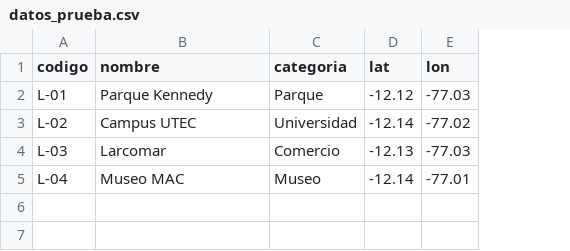
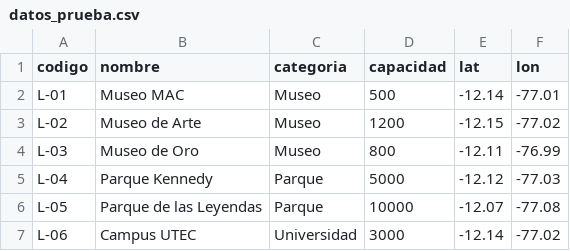
Before and after one commit to FabricioLanche/BD2_Proyecto1, a CSV file: datos_prueba.csv, drawn as a sheet; addresses are those after the commit; the diff names each change by its address in the sheet, - before the commit and + after, or states it on an @@ line.

```diff
--- a/datos_prueba.csv
+++ b/datos_prueba.csv
+column D (capacidad), rows 2-5: 500 | 1200 | 800 | 5000
-B2 (nombre): Parque Kennedy
+B2 (nombre): Museo MAC
-C2 (categoria): Parque
+C2 (categoria): Museo
-E2 (lat): -12.12
+E2 (lat): -12.14
-F2 (lon): -77.03
+F2 (lon): -77.01
-B3 (nombre): Campus UTEC
+B3 (nombre): Museo de Arte
-C3 (categoria): Universidad
+C3 (categoria): Museo
-E3 (lat): -12.14
+E3 (lat): -12.15
-B4 (nombre): Larcomar
+B4 (nombre): Museo de Oro
-C4 (categoria): Comercio
+C4 (categoria): Museo
-E4 (lat): -12.13
+E4 (lat): -12.11
-F4 (lon): -77.03
+F4 (lon): -76.99
-B5 (nombre): Museo MAC
+B5 (nombre): Parque Kennedy
-C5 (categoria): Museo
+C5 (categoria): Parque
-E5 (lat): -12.14
+E5 (lat): -12.12
-F5 (lon): -77.01
+F5 (lon): -77.03
+row 6: L-05 | Parque de las Leyendas | Parque | 10000 | -12.07 | -77.08
+row 7: L-06 | Campus UTEC | Universidad | 3000 | -12.14 | -77.02
```
Also changed, not shown: 5 other files.
